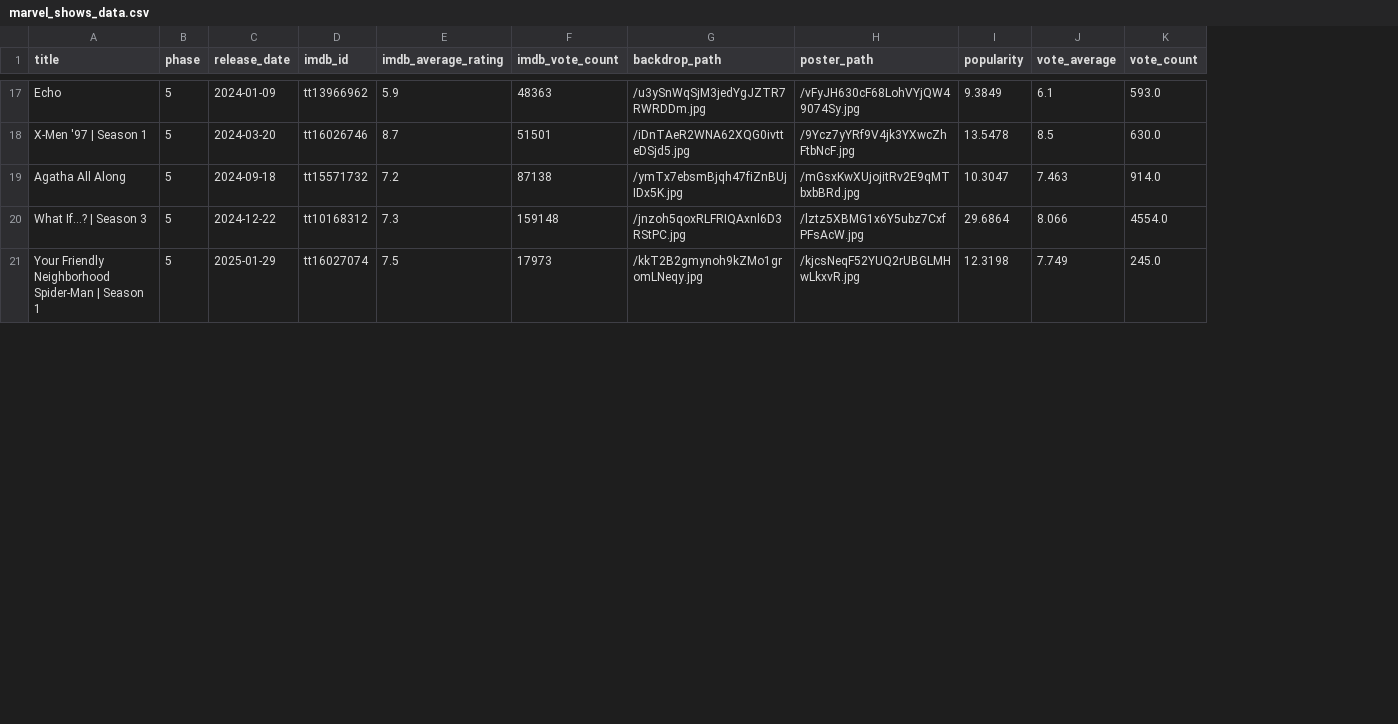
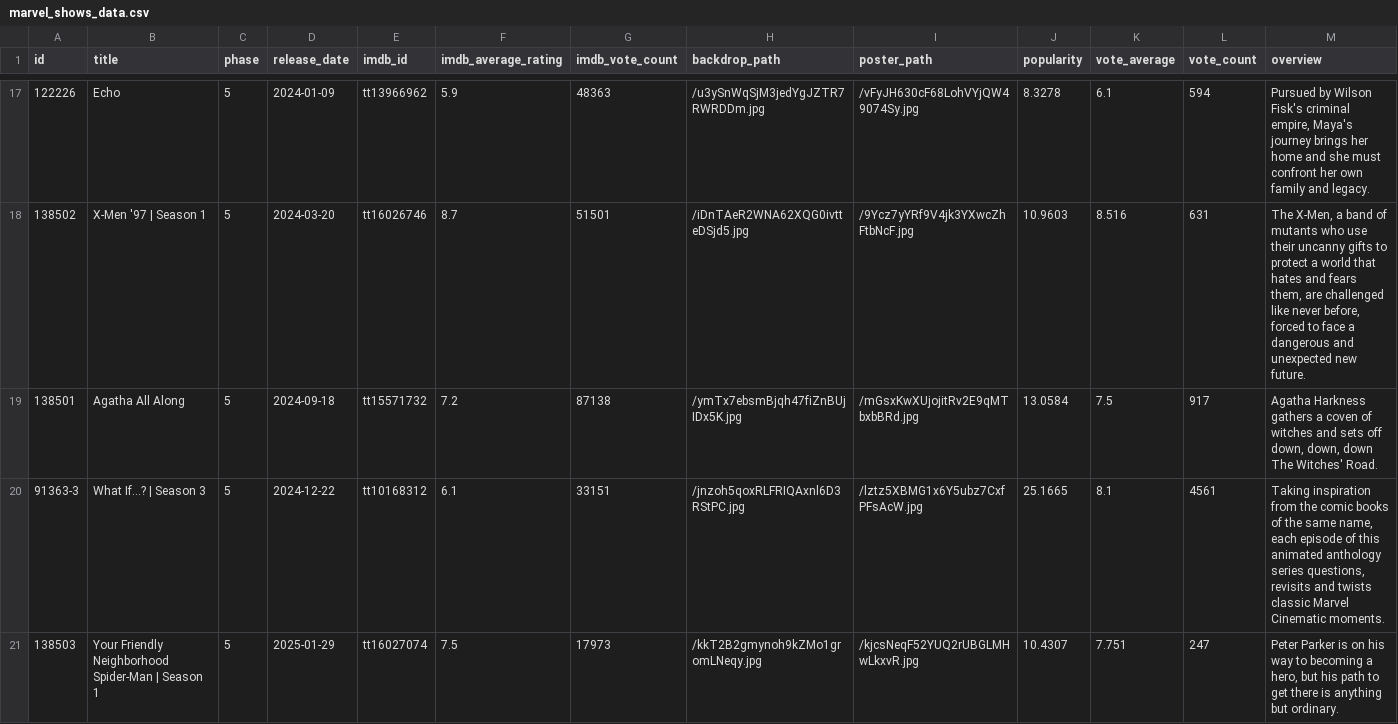
Before and after one commit to K3V1N321/Data-Visualization-Storytelling-Rise-and-Fall-of-MCU, a CSV file: data/marvel_shows_data.csv, drawn as a sheet; only a part is shown, gaps mark what is left out; addresses are those after the commit; the diff covers the shown part only; the diff names each change by its address in the sheet, - before the commit and + after, or states it on an @@ line.

Commit message:
add missing overviews

```diff
--- a/data/marvel_shows_data.csv
+++ b/data/marvel_shows_data.csv
+column A (id), rows 17-21: 122226 | 138502 | 138501 | 91363-3 | 138503
+column M (overview), rows 17-21: Pursued by Wilson Fisk's criminal empire, Maya's journey brings her home and she must confront her own family and legacy. | The X-Men, a band of mutants who use their uncanny gifts to protect a world that hates and fears them, are challenged like never before, forced to face a dangerous and unexpected new future. | Agatha Harkness gathers a coven of witches and sets off down, down, down The Witches' Road. | Taking inspiration from the comic books of the same name, each episode of this animated anthology series questions, revisits and twists classic Marvel Cinematic moments. | Peter Parker is on his way to becoming a hero, but his path to get there is anything but ordinary.
-J17 (popularity): 9.3849
+J17 (popularity): 8.3278
-L17 (vote_count): 593.0
+L17 (vote_count): 594
-J18 (popularity): 13.5478
+J18 (popularity): 10.9603
-K18 (vote_average): 8.5
+K18 (vote_average): 8.516
-L18 (vote_count): 630.0
+L18 (vote_count): 631
-J19 (popularity): 10.3047
+J19 (popularity): 13.0584
-K19 (vote_average): 7.463
+K19 (vote_average): 7.5
-L19 (vote_count): 914.0
+L19 (vote_count): 917
-F20 (imdb_average_rating): 7.3
+F20 (imdb_average_rating): 6.1
-G20 (imdb_vote_count): 159148
+G20 (imdb_vote_count): 33151
-J20 (popularity): 29.6864
+J20 (popularity): 25.1665
-K20 (vote_average): 8.066
+K20 (vote_average): 8.1
-L20 (vote_count): 4554.0
+L20 (vote_count): 4561
-J21 (popularity): 12.3198
+J21 (popularity): 10.4307
-K21 (vote_average): 7.749
+K21 (vote_average): 7.751
-L21 (vote_count): 245.0
+L21 (vote_count): 247
```
Also changed, not shown: 75 edited cells elsewhere in this file, 15 other files.
